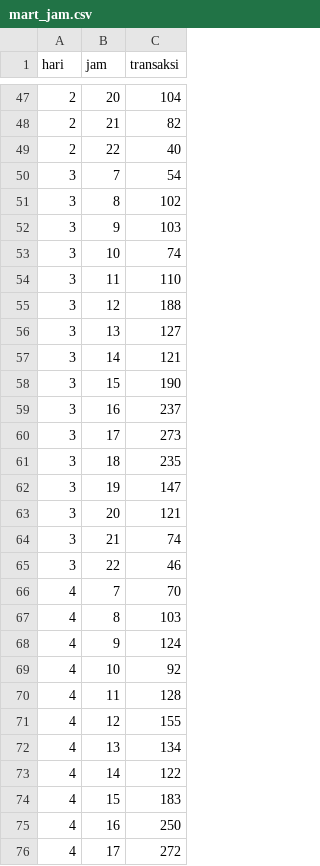
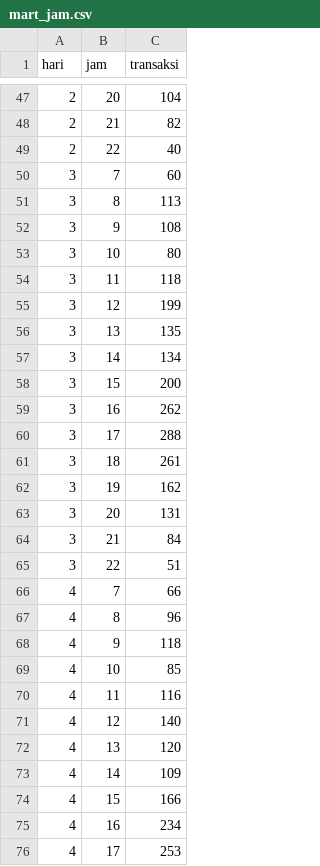
Before and after one commit to bfandora97/kemang-sales-pipeline, a CSV file: output/mart_jam.csv, drawn as a sheet; only a part is shown, gaps mark what is left out; the diff covers the shown part only.

```diff
--- a/output/mart_jam.csv
+++ b/output/mart_jam.csv
@@ -49,28 +49,28 @@ hari,jam,transaksi
 2,22,40
-3,7,54
-3,8,102
-3,9,103
-3,10,74
-3,11,110
-3,12,188
-3,13,127
-3,14,121
-3,15,190
-3,16,237
-3,17,273
-3,18,235
-3,19,147
-3,20,121
-3,21,74
-3,22,46
-4,7,70
-4,8,103
-4,9,124
-4,10,92
-4,11,128
-4,12,155
-4,13,134
-4,14,122
-4,15,183
-4,16,250
-4,17,272
+3,7,60
+3,8,113
+3,9,108
+3,10,80
+3,11,118
+3,12,199
+3,13,135
+3,14,134
+3,15,200
+3,16,262
+3,17,288
+3,18,261
+3,19,162
+3,20,131
+3,21,84
+3,22,51
+4,7,66
+4,8,96
+4,9,118
+4,10,85
+4,11,116
+4,12,140
+4,13,120
+4,14,109
+4,15,166
+4,16,234
+4,17,253
```
Also changed, not shown: 5 edited cells elsewhere in this file, output/mart_channel_bulanan.csv, output/mart_harian.csv, 2 other files.
